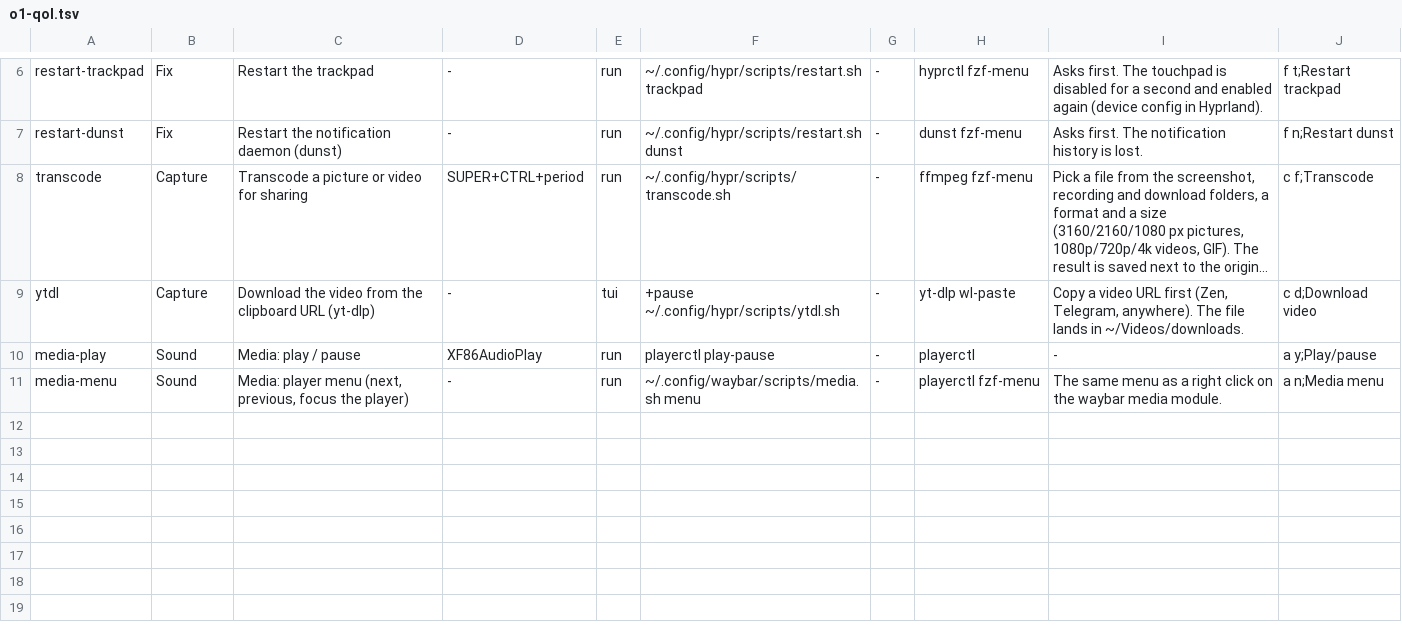
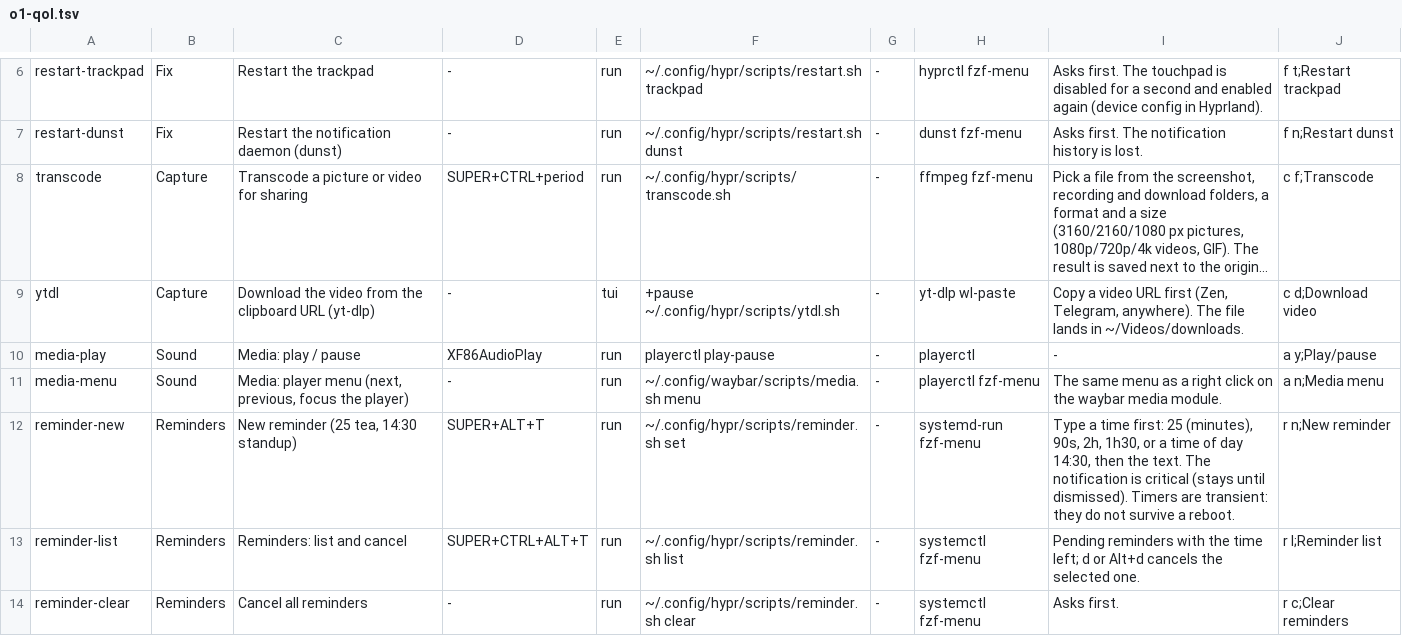
Before and after one commit to brizzinck/dotfiles, a TSV file: .config/hub/actions.d/o1-qol.tsv, drawn as a sheet; only a part is shown, gaps mark what is left out; long unchanged cells end in …; the diff names each change by its address in the sheet, - before the commit and + after, or states it on an @@ line.

```diff
--- a/.config/hub/actions.d/o1-qol.tsv
+++ b/.config/hub/actions.d/o1-qol.tsv
+row 12: reminder-new | Reminders | New reminder (25 tea, 14:30 standup) | SUPER+ALT+T | run | ~/.config/hypr/scripts/reminder.sh set | - | systemd-run fzf-menu | Type a time first: 25 (minutes), 90s, 2h, 1h30, or a time of day 14:30, then the text. The notification is critical (stays until dismissed). Timers are transient: they do not survive a reboot. | r n;New reminder
+row 13: reminder-list | Reminders | Reminders: list and cancel | SUPER+CTRL+ALT+T | run | ~/.config/hypr/scripts/reminder.sh list | - | systemctl fzf-menu | Pending reminders with the time left; d or Alt+d cancels the selected one. | r l;Reminder list
+row 14: reminder-clear | Reminders | Cancel all reminders | - | run | ~/.config/hypr/scripts/reminder.sh clear | - | systemctl fzf-menu | Asks first. | r c;Clear reminders
```
Also changed, not shown: 7 other files.
